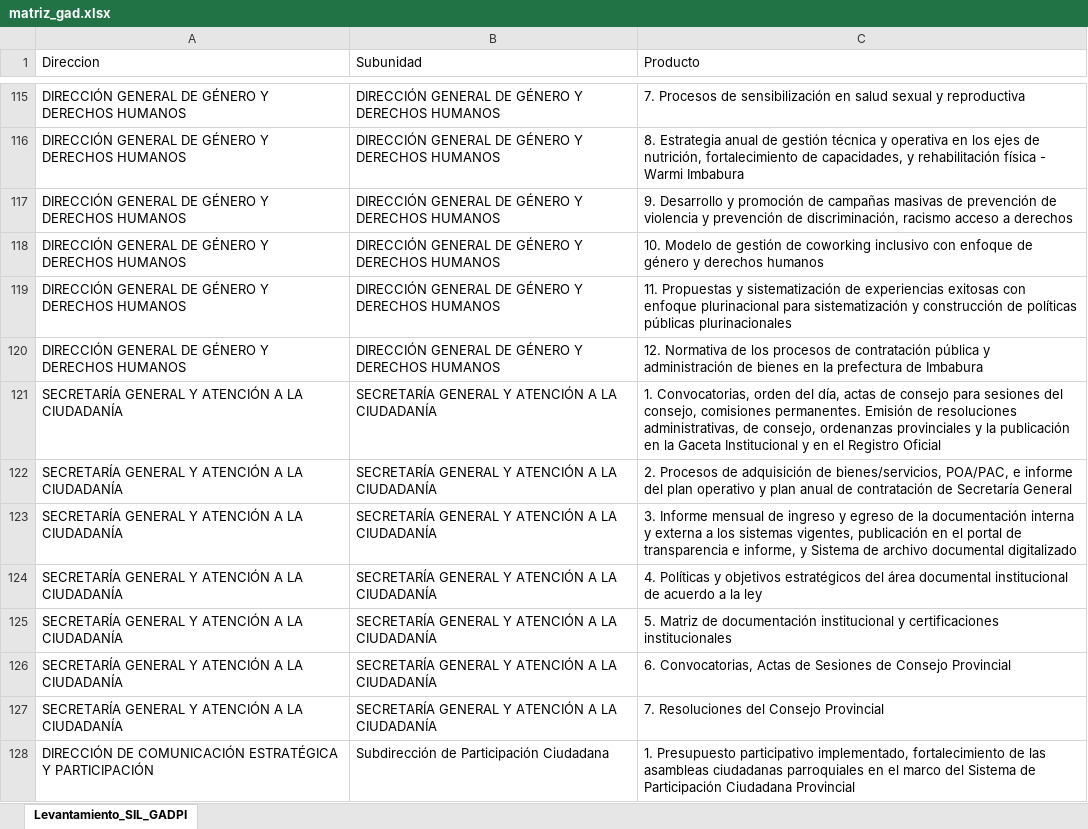
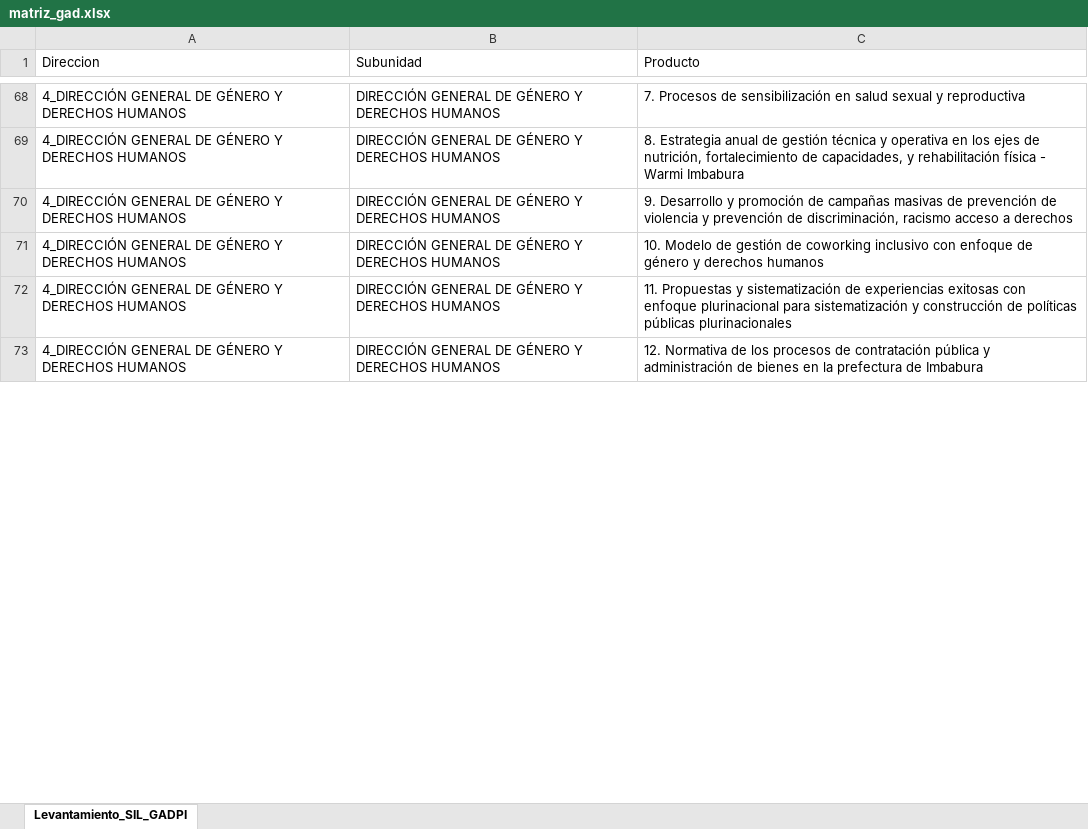
Before and after one commit to Luisvega2025/diagnostico-gadpi, an Excel workbook: matriz_gad.xlsx, sheet Levantamiento_SIL_GADPI, drawn as a sheet; only a part is shown, gaps mark what is left out; values as stored, in another font and other column widths than the file's, no cell formats; removed rows and columns are numbered as before the commit, all else as after; the diff covers the shown part only; the diff names each change by its address in the sheet, - before the commit and + after, or states it on an @@ line.

Commit message:
Add files via upload

```diff
--- a/matriz_gad.xlsx (sheet Levantamiento_SIL_GADPI)
+++ b/matriz_gad.xlsx (sheet Levantamiento_SIL_GADPI)
-A68:A73 (Direccion): DIRECCIÓN GENERAL DE…
+A68:A73 (Direccion): 4_DIRECCIÓN GENERAL DE…
-row 121: SECRETARÍA GENERAL Y ATENCIÓN A LA CIUDADANÍA | SECRETARÍA GENERAL Y ATENCIÓN A LA CIUDADANÍA | 1. Convocatorias, orden del día, actas de consejo para sesiones del consejo, comisiones permanentes. Emisión de resoluciones administrativas, de consejo, ordenanzas provinciales y la publicación en la Gaceta Institucional y en el Registro Oficial
-row 122: SECRETARÍA GENERAL Y ATENCIÓN A LA CIUDADANÍA | SECRETARÍA GENERAL Y ATENCIÓN A LA CIUDADANÍA | 2. Procesos de adquisición de bienes/servicios, POA/PAC, e informe del plan operativo y plan anual de contratación de Secretaría General
-row 123: SECRETARÍA GENERAL Y ATENCIÓN A LA CIUDADANÍA | SECRETARÍA GENERAL Y ATENCIÓN A LA CIUDADANÍA | 3. Informe mensual de ingreso y egreso de la documentación interna y externa a los sistemas vigentes, publicación en el portal de transparencia e informe, y Sistema de archivo documental digitalizado
-row 124: SECRETARÍA GENERAL Y ATENCIÓN A LA CIUDADANÍA | SECRETARÍA GENERAL Y ATENCIÓN A LA CIUDADANÍA | 4. Políticas y objetivos estratégicos del área documental institucional de acuerdo a la ley
-row 125: SECRETARÍA GENERAL Y ATENCIÓN A LA CIUDADANÍA | SECRETARÍA GENERAL Y ATENCIÓN A LA CIUDADANÍA | 5. Matriz de documentación institucional y certificaciones institucionales
-row 126: SECRETARÍA GENERAL Y ATENCIÓN A LA CIUDADANÍA | SECRETARÍA GENERAL Y ATENCIÓN A LA CIUDADANÍA | 6. Convocatorias, Actas de Sesiones de Consejo Provincial
-row 127: SECRETARÍA GENERAL Y ATENCIÓN A LA CIUDADANÍA | SECRETARÍA GENERAL Y ATENCIÓN A LA CIUDADANÍA | 7. Resoluciones del Consejo Provincial
-row 128: DIRECCIÓN DE COMUNICACIÓN ESTRATÉGICA Y PARTICIPACIÓN | Subdirección de Participación Ciudadana | 1. Presupuesto participativo implementado, fortalecimiento de las asambleas ciudadanas parroquiales en el marco del Sistema de Participación Ciudadana Provincial
```
Also changed, not shown: 92 added rows, 84 removed rows and 311 edited cells elsewhere in this sheet, cell formats.
